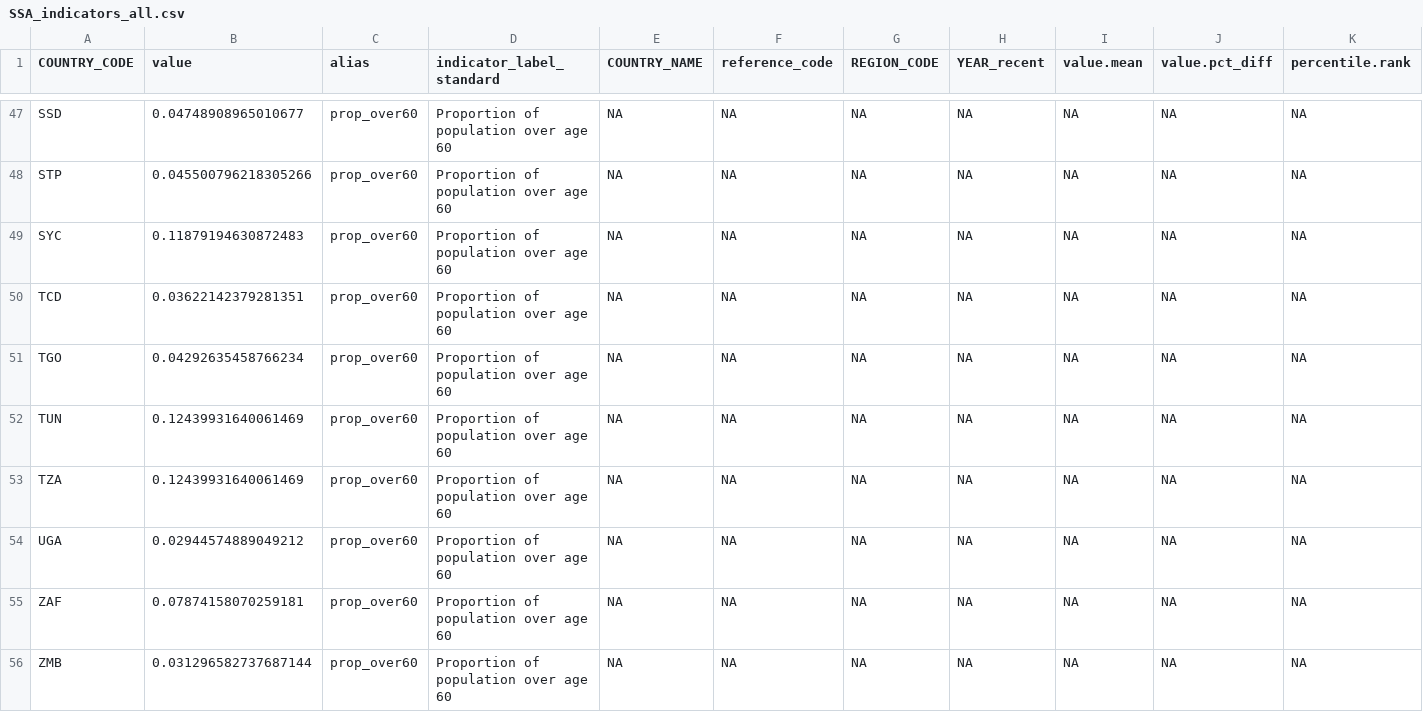
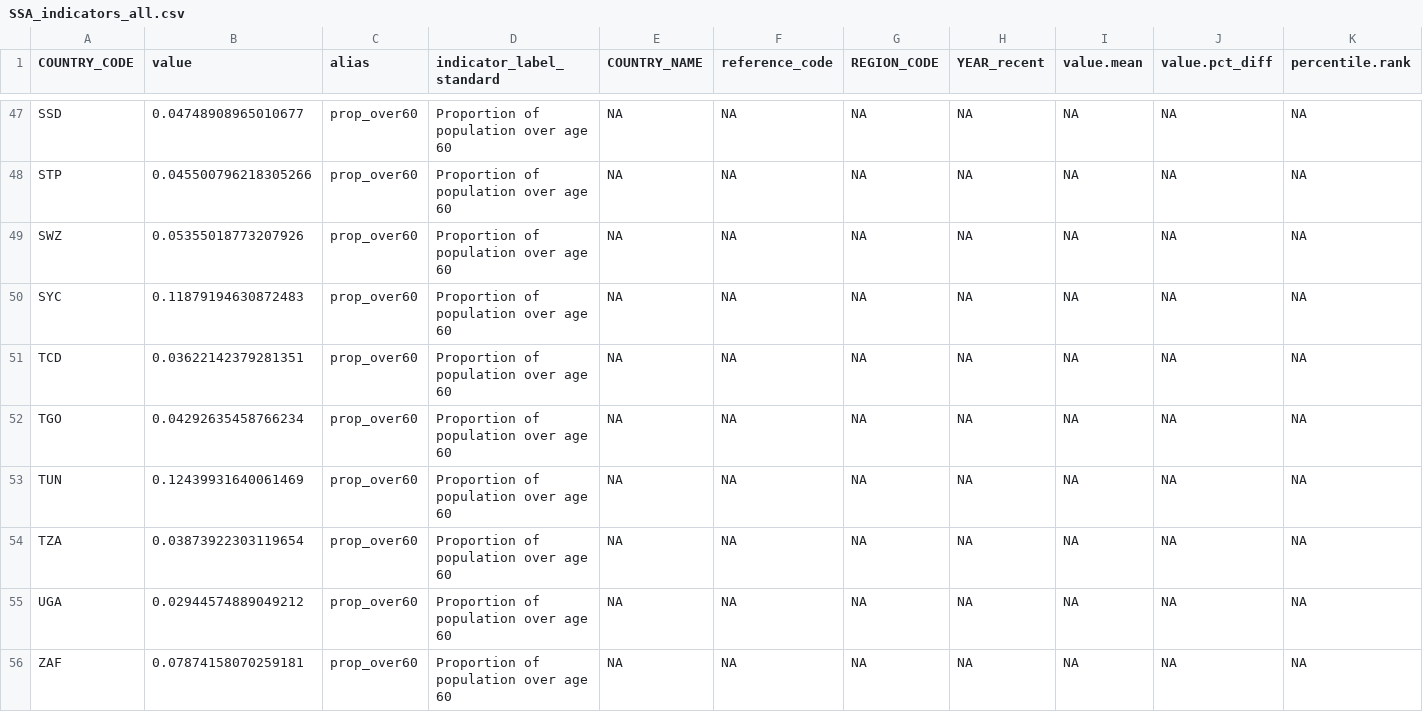
Before and after one commit to labmetcalf/SSA-SARS-CoV-2, a CSV file: data/processed/SSA_indicators_all.csv, drawn as a sheet; only a part is shown, gaps mark what is left out; the shorter side is filled out with more unchanged rows.

```diff
--- a/data/processed/SSA_indicators_all.csv
+++ b/data/processed/SSA_indicators_all.csv
@@ -48,2 +48,3 @@ SSD,0.04748908965010677,prop_over60,Proportion of population over age 60,NA,NA,N
 STP,0.045500796218305266,prop_over60,Proportion of population over age 60,NA,NA,NA,NA,NA,NA,NA
+SWZ,0.05355018773207926,prop_over60,Proportion of population over age 60,NA,NA,NA,NA,NA,NA,NA
 SYC,0.11879194630872483,prop_over60,Proportion of population over age 60,NA,NA,NA,NA,NA,NA,NA
@@ -52,3 +53,3 @@ TGO,0.04292635458766234,prop_over60,Proportion of population over age 60,NA,NA,N
 TUN,0.12439931640061469,prop_over60,Proportion of population over age 60,NA,NA,NA,NA,NA,NA,NA
-TZA,0.12439931640061469,prop_over60,Proportion of population over age 60,NA,NA,NA,NA,NA,NA,NA
+TZA,0.03873922303119654,prop_over60,Proportion of population over age 60,NA,NA,NA,NA,NA,NA,NA
 UGA,0.02944574889049212,prop_over60,Proportion of population over age 60,NA,NA,NA,NA,NA,NA,NA
```
Also changed, not shown: data/processed/un_ages.csv, 1 other file.
